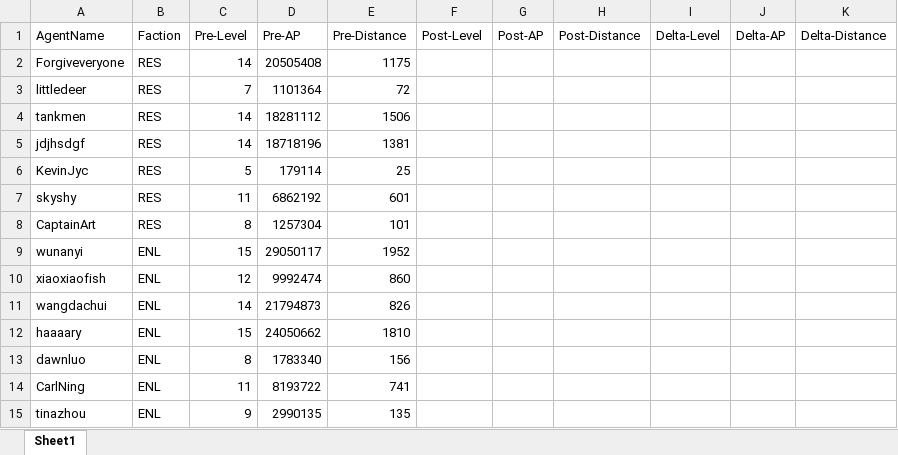
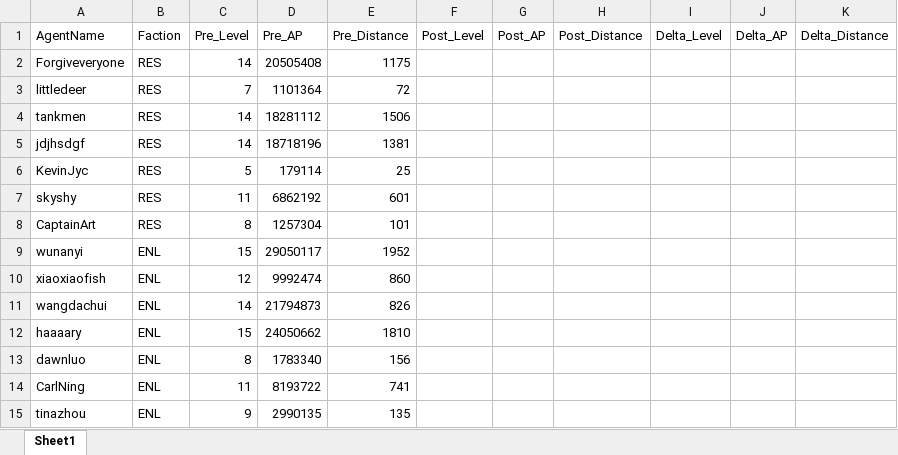
Before and after one commit to dichen-cd/IngressFS-Statistics-Tools, an Excel workbook: SampleInitialStatsInput/test2.xlsx, sheet Sheet1, drawn as a sheet; values as stored, in another font and other column widths than the file's, no borders; the diff names each change by its address in the sheet, - before the commit and + after, or states it on an @@ line.

```diff
--- a/SampleInitialStatsInput/test2.xlsx (sheet Sheet1)
+++ b/SampleInitialStatsInput/test2.xlsx (sheet Sheet1)
-C1: Pre-Level
+C1: Pre_Level
-D1: Pre-AP
+D1: Pre_AP
-E1: Pre-Distance
+E1: Pre_Distance
-F1: Post-Level
+F1: Post_Level
-G1: Post-AP
+G1: Post_AP
-H1: Post-Distance
+H1: Post_Distance
-I1: Delta-Level
+I1: Delta_Level
-J1: Delta-AP
+J1: Delta_AP
-K1: Delta-Distance
+K1: Delta_Distance
```
Also changed, not shown: SampleInitialStatsInput/test1.xlsx, SampleInitialStatsInput/test3.xlsx, 1 other file.
